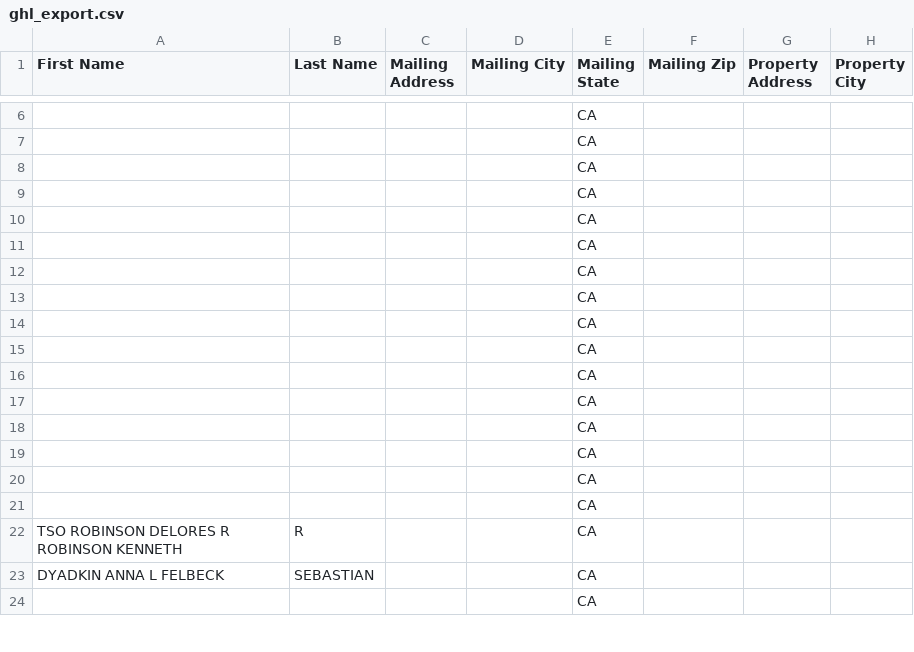
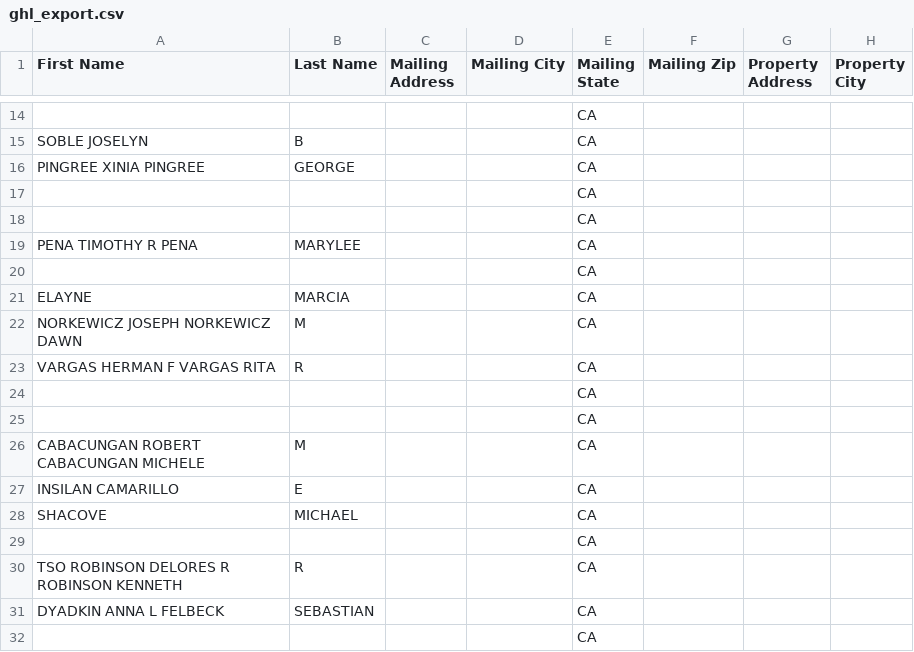
Before and after one commit to GarettME/Ventura-County_Intel, a CSV file: data/ghl_export.csv, drawn as a sheet; only a part is shown, gaps mark what is left out; addresses are those after the commit; the diff covers the shown part only; the diff names each change by its address in the sheet, - before the commit and + after, or states it on an @@ line.

```diff
--- a/data/ghl_export.csv
+++ b/data/ghl_export.csv
-A15 (First Name): (empty)
+A15 (First Name): SOBLE JOSELYN
-B15 (Last Name): (empty)
+B15 (Last Name): B
-A16 (First Name): (empty)
+A16 (First Name): PINGREE XINIA PINGREE
-B16 (Last Name): (empty)
+B16 (Last Name): GEORGE
-A19 (First Name): (empty)
+A19 (First Name): PENA TIMOTHY R PENA
-B19 (Last Name): (empty)
+B19 (Last Name): MARYLEE
-A21 (First Name): (empty)
+A21 (First Name): ELAYNE
-B21 (Last Name): (empty)
+B21 (Last Name): MARCIA
-A22 (First Name): (empty)
+A22 (First Name): NORKEWICZ JOSEPH NORKEWICZ DAWN
-B22 (Last Name): (empty)
+B22 (Last Name): M
-A23 (First Name): (empty)
+A23 (First Name): VARGAS HERMAN F VARGAS RITA
-B23 (Last Name): (empty)
+B23 (Last Name): R
-A26 (First Name): (empty)
+A26 (First Name): CABACUNGAN ROBERT CABACUNGAN MICHELE
-B26 (Last Name): (empty)
+B26 (Last Name): M
-A27 (First Name): (empty)
+A27 (First Name): INSILAN CAMARILLO
-B27 (Last Name): (empty)
+B27 (Last Name): E
-A28 (First Name): (empty)
+A28 (First Name): SHACOVE
-B28 (Last Name): (empty)
+B28 (Last Name): MICHAEL
```
Also changed, not shown: 8 added rows, 1 removed row and 6 edited cells elsewhere in this file, 2 other files.
